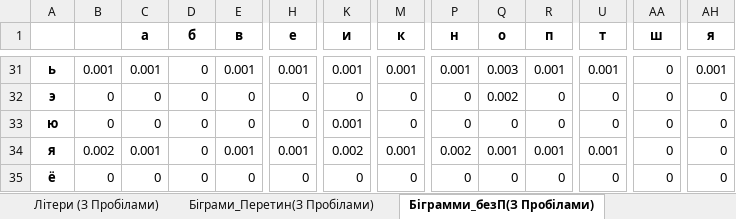
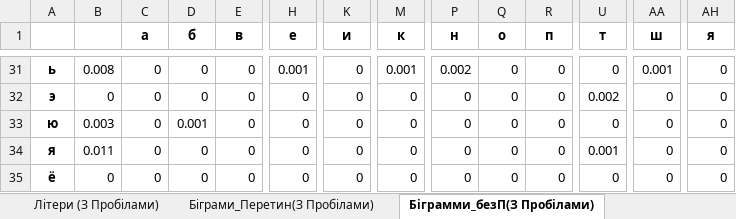
Before and after one commit to voronaizsela/crypro-24-25, an Excel workbook: lab1/crypto_analysis.xlsx, sheet Біграмми_безП(З Пробілами), drawn as a sheet; only a part is shown, gaps mark what is left out; values as stored, in another font and other column widths than the file's, no borders; the diff covers the shown part only; the diff names each change by its address in the sheet, - before the commit and + after, or states it on an @@ line.

```diff
--- a/lab1/crypto_analysis.xlsx (sheet Біграмми_безП(З Пробілами))
+++ b/lab1/crypto_analysis.xlsx (sheet Біграмми_безП(З Пробілами))
-B31: 0.001
+B31: 0.008
-C31 (а): 0.001
+C31 (а): 0
-E31 (в): 0.001
+E31 (в): 0
-K31 (и): 0.001
+K31 (и): 0
-P31 (н): 0.001
+P31 (н): 0.002
-Q31 (о): 0.003
+Q31 (о): 0
-R31 (п): 0.001
+R31 (п): 0
-U31 (т): 0.001
+U31 (т): 0
-AA31 (ш): 0
+AA31 (ш): 0.001
-AH31 (я): 0.001
+AH31 (я): 0
-Q32 (о): 0.002
+Q32 (о): 0
-U32 (т): 0
+U32 (т): 0.002
-B33: 0
+B33: 0.003
-D33 (б): 0
+D33 (б): 0.001
-K33 (и): 0.001
+K33 (и): 0
-B34: 0.002
+B34: 0.011
-C34 (а): 0.001
+C34 (а): 0
-E34 (в): 0.001
+E34 (в): 0
-H34 (е): 0.001
+H34 (е): 0
-K34 (и): 0.002
+K34 (и): 0
-M34 (к): 0.001
+M34 (к): 0
-P34 (н): 0.002
+P34 (н): 0
-Q34 (о): 0.001
+Q34 (о): 0
-R34 (п): 0.001
+R34 (п): 0
```
Also changed, not shown: 1 added row, 1 removed row and 390 edited cells elsewhere in this sheet, sheet Біграмми_безП(Без Пробілів), sheet Зведена таблиця, 2 other files.
